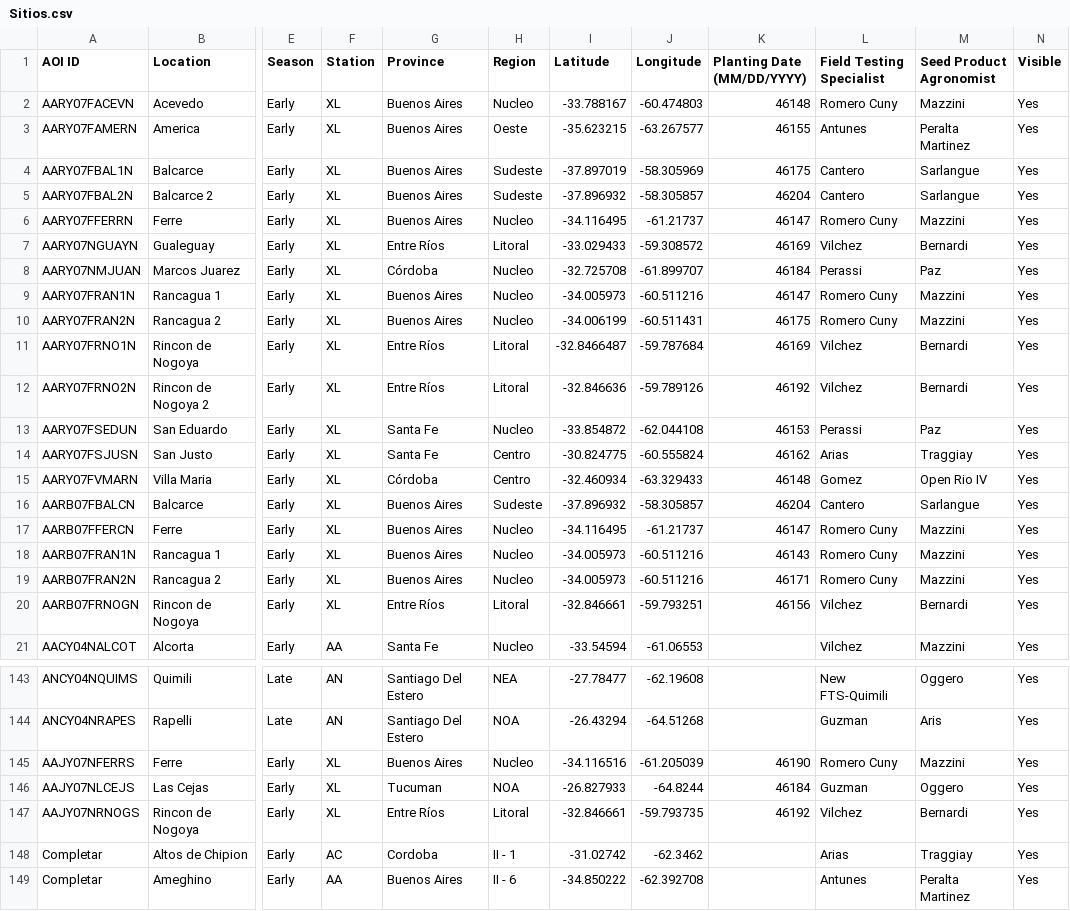
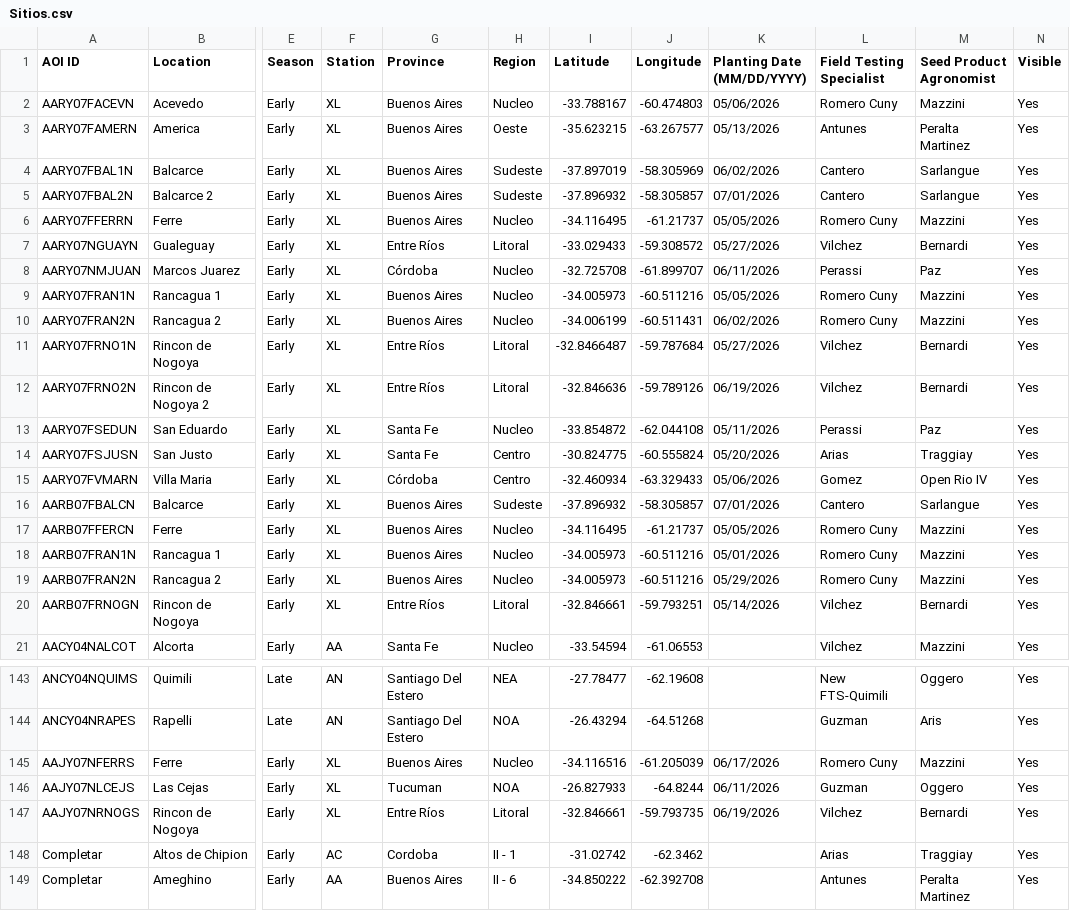
Before and after one commit to LAAR-TESTING-AR/field-trial-map, a CSV file: Sitios.csv, drawn as a sheet; only a part is shown, gaps mark what is left out; the diff covers the shown part only; the diff names each change by its address in the sheet, - before the commit and + after, or states it on an @@ line.

Commit message:
Actualizacion automatica de Sitios.csv desde SharePoint

```diff
--- a/Sitios.csv
+++ b/Sitios.csv
-K2 (Planting Date (MM/DD/YYYY)): 46148
+K2 (Planting Date (MM/DD/YYYY)): 05/06/2026
-K3 (Planting Date (MM/DD/YYYY)): 46155
+K3 (Planting Date (MM/DD/YYYY)): 05/13/2026
-K4 (Planting Date (MM/DD/YYYY)): 46175
+K4 (Planting Date (MM/DD/YYYY)): 06/02/2026
-K5 (Planting Date (MM/DD/YYYY)): 46204
+K5 (Planting Date (MM/DD/YYYY)): 07/01/2026
-K6 (Planting Date (MM/DD/YYYY)): 46147
+K6 (Planting Date (MM/DD/YYYY)): 05/05/2026
-K7 (Planting Date (MM/DD/YYYY)): 46169
+K7 (Planting Date (MM/DD/YYYY)): 05/27/2026
-K8 (Planting Date (MM/DD/YYYY)): 46184
+K8 (Planting Date (MM/DD/YYYY)): 06/11/2026
-K9 (Planting Date (MM/DD/YYYY)): 46147
+K9 (Planting Date (MM/DD/YYYY)): 05/05/2026
-K10 (Planting Date (MM/DD/YYYY)): 46175
+K10 (Planting Date (MM/DD/YYYY)): 06/02/2026
-K11 (Planting Date (MM/DD/YYYY)): 46169
+K11 (Planting Date (MM/DD/YYYY)): 05/27/2026
-K12 (Planting Date (MM/DD/YYYY)): 46192
+K12 (Planting Date (MM/DD/YYYY)): 06/19/2026
-K13 (Planting Date (MM/DD/YYYY)): 46153
+K13 (Planting Date (MM/DD/YYYY)): 05/11/2026
-K14 (Planting Date (MM/DD/YYYY)): 46162
+K14 (Planting Date (MM/DD/YYYY)): 05/20/2026
-K15 (Planting Date (MM/DD/YYYY)): 46148
+K15 (Planting Date (MM/DD/YYYY)): 05/06/2026
-K16 (Planting Date (MM/DD/YYYY)): 46204
+K16 (Planting Date (MM/DD/YYYY)): 07/01/2026
-K17 (Planting Date (MM/DD/YYYY)): 46147
+K17 (Planting Date (MM/DD/YYYY)): 05/05/2026
-K18 (Planting Date (MM/DD/YYYY)): 46143
+K18 (Planting Date (MM/DD/YYYY)): 05/01/2026
-K19 (Planting Date (MM/DD/YYYY)): 46171
+K19 (Planting Date (MM/DD/YYYY)): 05/29/2026
-K20 (Planting Date (MM/DD/YYYY)): 46156
+K20 (Planting Date (MM/DD/YYYY)): 05/14/2026
-K145 (Planting Date (MM/DD/YYYY)): 46190
+K145 (Planting Date (MM/DD/YYYY)): 06/17/2026
-K146 (Planting Date (MM/DD/YYYY)): 46184
+K146 (Planting Date (MM/DD/YYYY)): 06/11/2026
-K147 (Planting Date (MM/DD/YYYY)): 46192
+K147 (Planting Date (MM/DD/YYYY)): 06/19/2026
```
Also changed, not shown: 9 edited cells elsewhere in this file.
